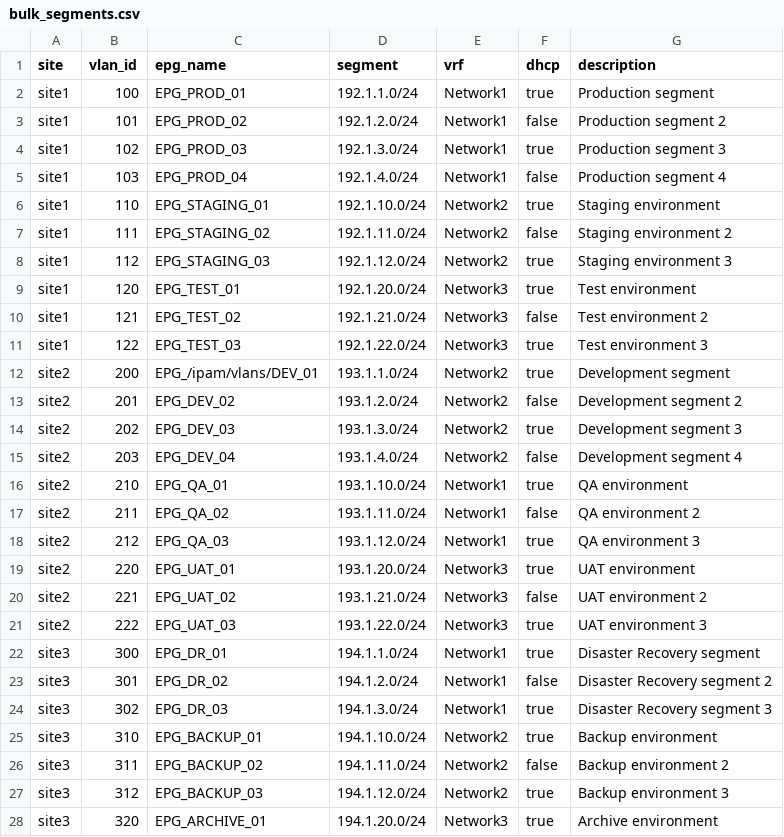
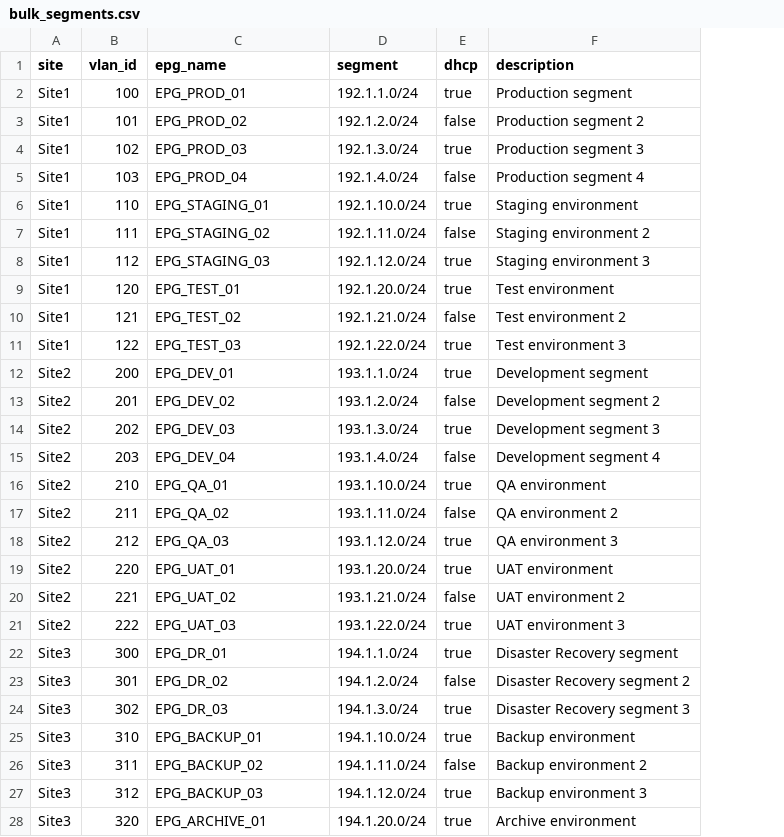
Before and after one commit to roiblum1/segments_db, a CSV file: bulk_segments.csv, drawn as a sheet; only a part is shown; the diff covers the shown part only; the diff names each change by its address in the sheet, - before the commit and + after, or states it on an @@ line.

```diff
--- a/bulk_segments.csv
+++ b/bulk_segments.csv
-column E (vrf), rows 2-28: Network1 | Network1 | Network1 | Network1 | Network2 | Network2 | Network2 | Network3 | Network3 | Network3 | Network2 | Network2 | Network2 | Network2 | Network1 | Network1 | Network1 | Network3 | Network3 | Network3 | Network1 | Network1 | Network1 | Network2 | Network2 | Network2 | Network3
-A2:A11 (site): site1
+A2:A11 (site): Site1
-A12:A21 (site): site2
+A12:A21 (site): Site2
-C12 (epg_name): EPG_/ipam/vlans/DEV_01
+C12 (epg_name): EPG_DEV_01
-A22:A28 (site): site3
+A22:A28 (site): Site3
```
Also changed, not shown: 2 edited cells elsewhere in this file, 35 other files.
